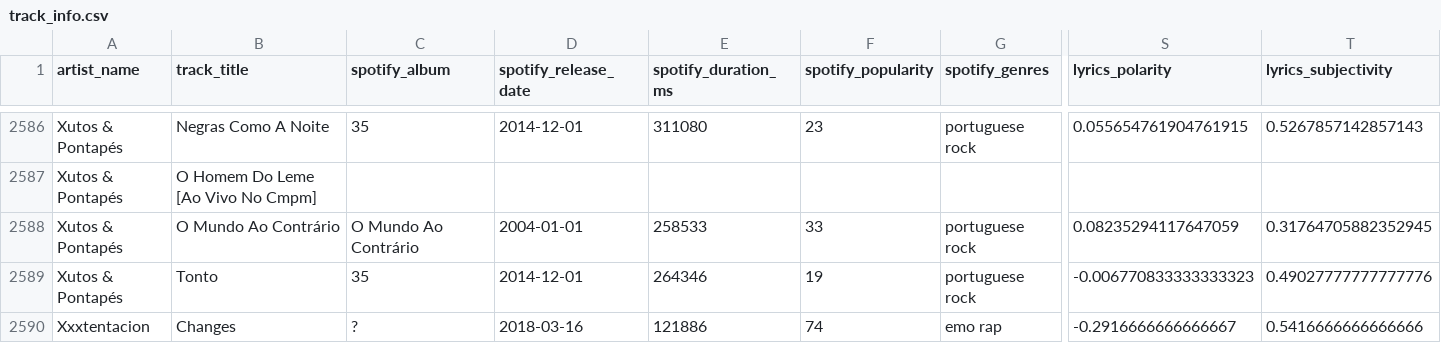
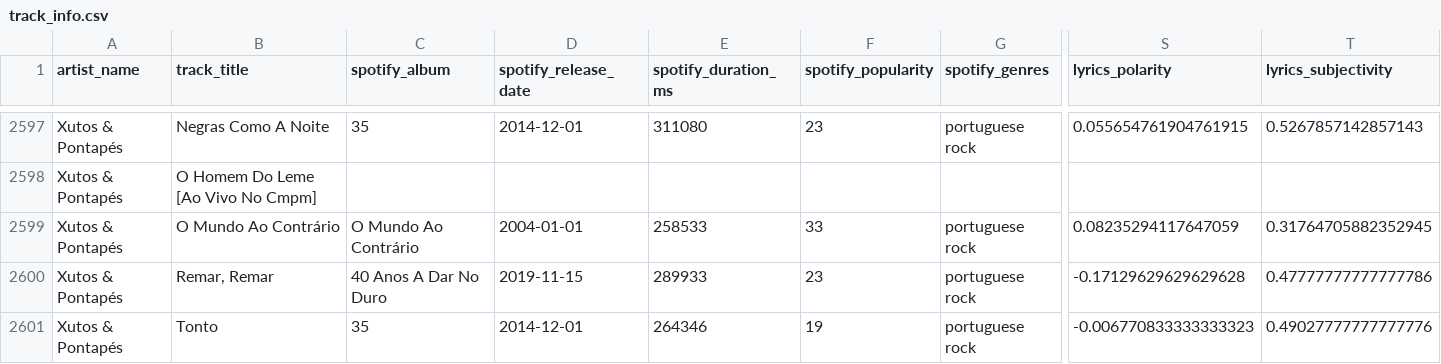
Before and after one commit to Tyainss/portuguese-radio-analysis, a CSV file: transform_folder/track_info.csv, drawn as a sheet; only a part is shown, gaps mark what is left out; the shorter side is filled out with more unchanged rows; rows hold the shown columns only; the diff covers the shown part only; the diff names each change by its address in the sheet, - before the commit and + after, or states it on an @@ line.

```diff
--- a/transform_folder/track_info.csv
+++ b/transform_folder/track_info.csv
+row 2600: Xutos & Pontapés | Remar, Remar | 40 Anos A Dar No Duro | 2019-11-15 | 289933 | 23 | portuguese rock | -0.17129629629629628 | 0.47777777777777786
```
Also changed, not shown: 12 added rows and 5 moved rows elsewhere in this file, extract_folder/lyrics_info_extract.csv, extract_folder/musicbrainz_info_extract.csv, 7 other files.
